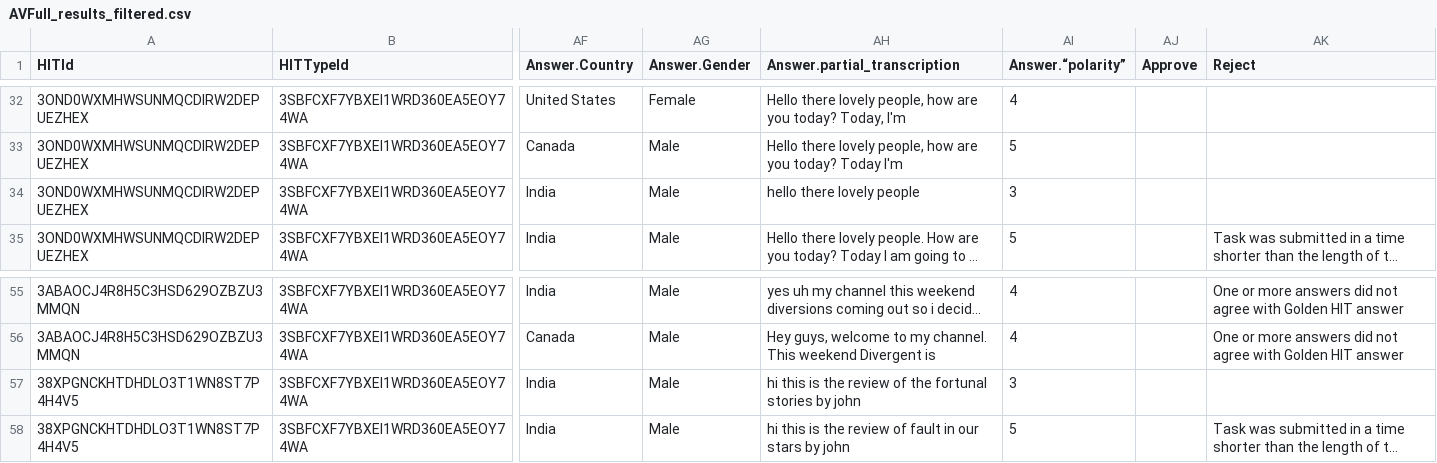
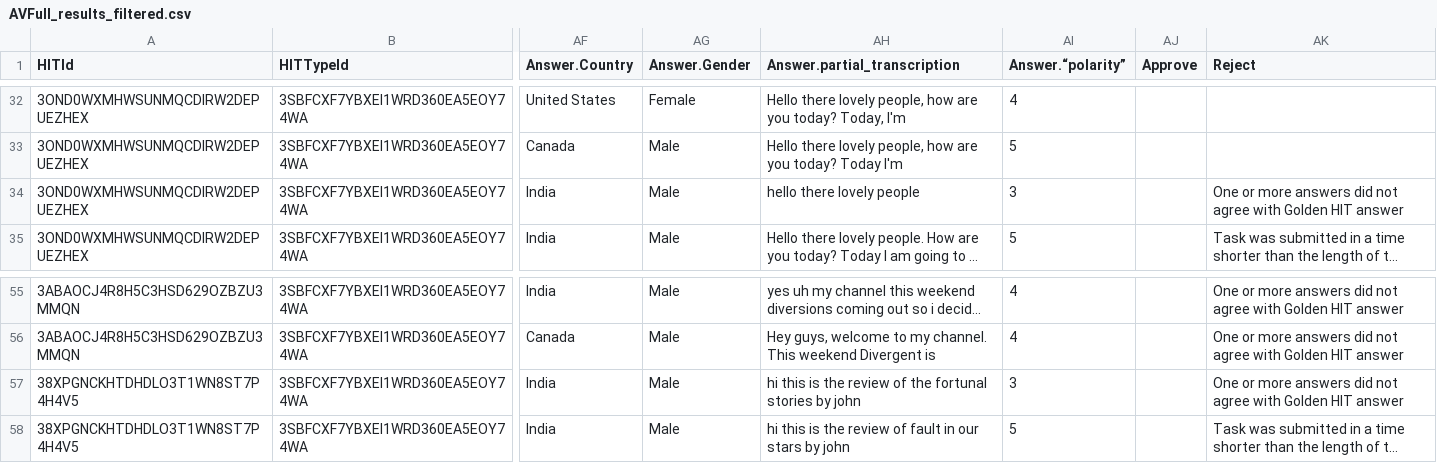
Before and after one commit to aelshen/575-Project, a CSV file: filtered/AVFull_results_filtered.csv, drawn as a sheet; only a part is shown, gaps mark what is left out; long unchanged cells end in …; the diff names each change by its address in the sheet, - before the commit and + after, or states it on an @@ line.

```diff
--- a/filtered/AVFull_results_filtered.csv
+++ b/filtered/AVFull_results_filtered.csv
-AK34 (Reject): (empty)
+AK34 (Reject): One or more answers did not agree with Golden HIT answer
-AK57 (Reject): (empty)
+AK57 (Reject): One or more answers did not agree with Golden HIT answer
```
Also changed, not shown: filtered/AudioFragment_results_filtered.csv, filtered/AudioFull_results_filtered.csv, 4 other files.
